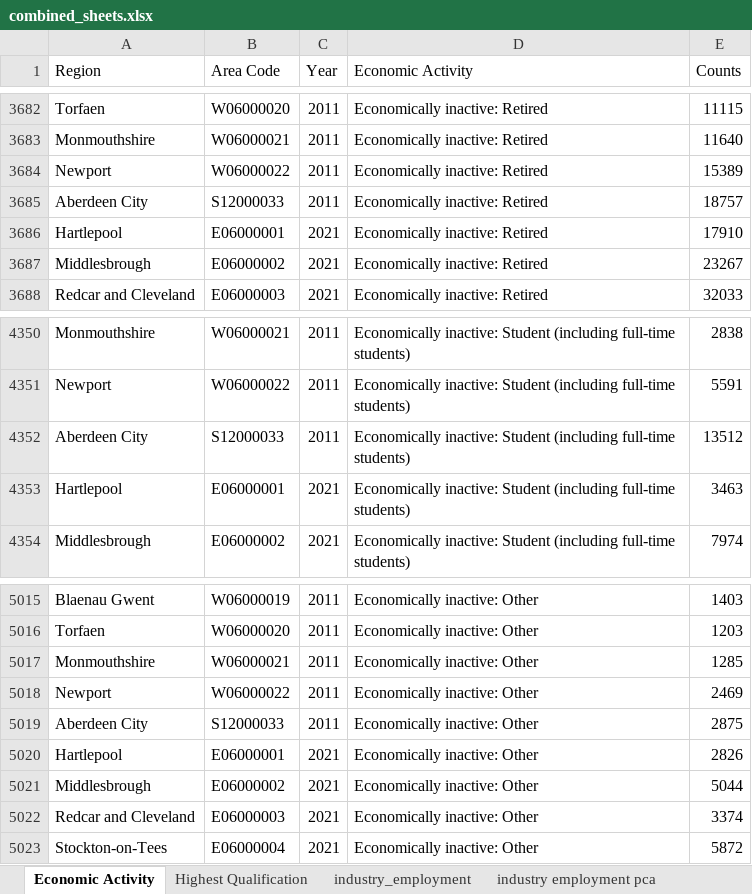
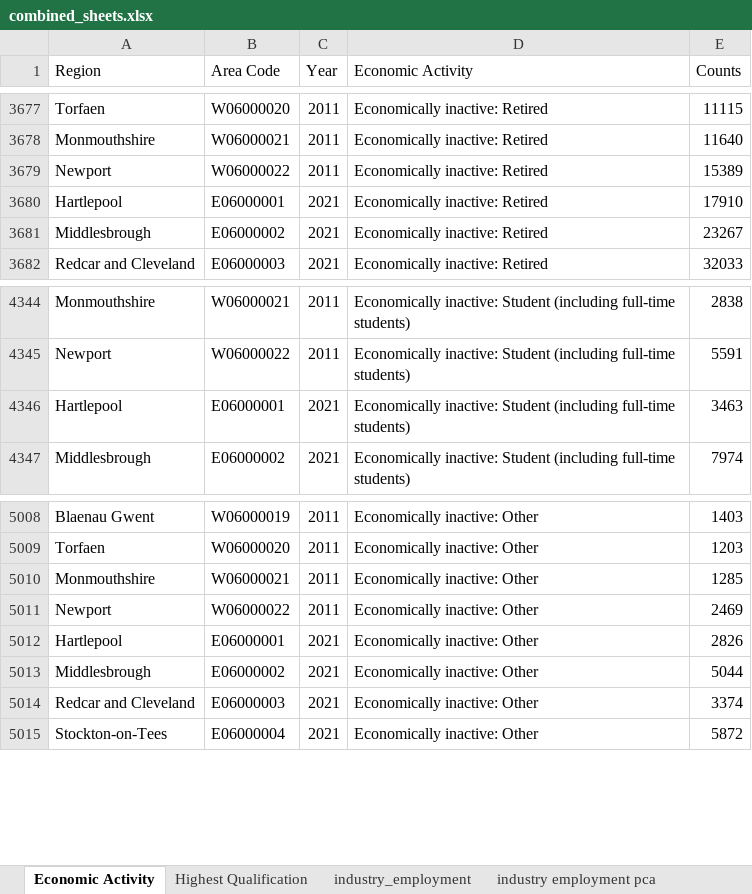
Before and after one commit to Mounish16/census-education-employment-dashboard, an Excel workbook: data/processed/combined_sheets.xlsx, sheet Economic Activity, drawn as a sheet; only a part is shown, gaps mark what is left out; values as stored, in another font and other column widths than the file's, no borders; the diff covers the shown part only; the diff names each change by its address in the sheet, - before the commit and + after, or states it on an @@ line.

```diff
--- a/data/processed/combined_sheets.xlsx (sheet Economic Activity)
+++ b/data/processed/combined_sheets.xlsx (sheet Economic Activity)
-row 3685: Aberdeen City | S12000033 | 2011 | Economically inactive: Retired | 18757
-row 4352: Aberdeen City | S12000033 | 2011 | Economically inactive: Student (including full-time students) | 13512
-row 5019: Aberdeen City | S12000033 | 2011 | Economically inactive: Other | 2875
```
Also changed, not shown: 5 removed rows elsewhere in this sheet, sheet industry employment pca, sheet Highest qualification tsne, sheet industry_employment, sheet Highest Qualification, 9 other files.
